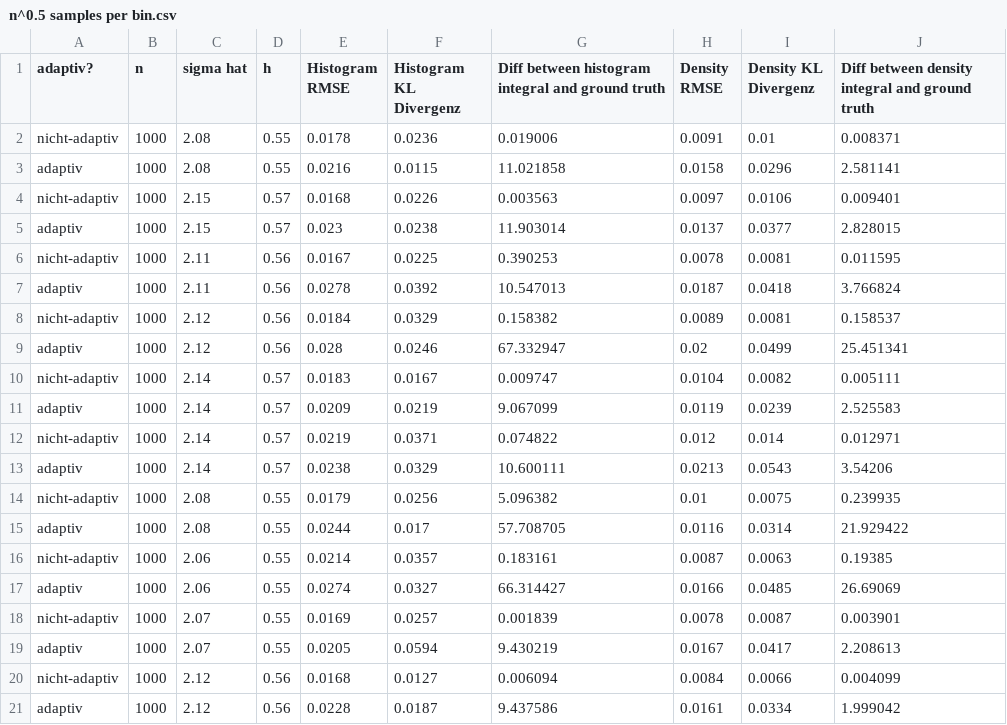
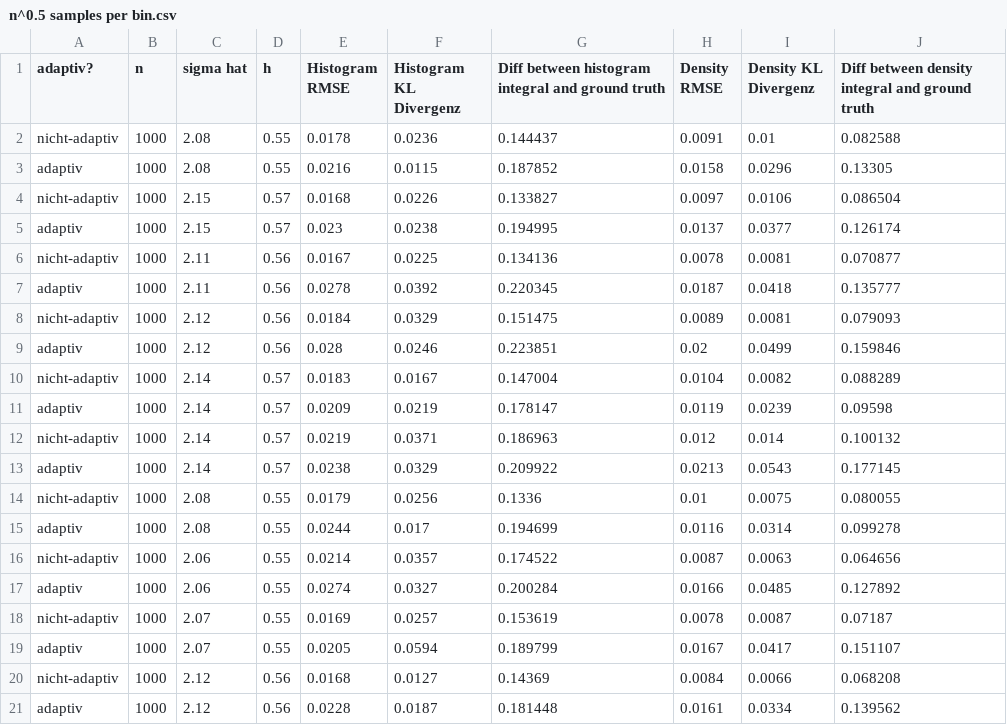
Before and after one commit to karlwilhelmtelle/Adaptive-Dichteschaetzung, a CSV file: console-data/n=1.000/n^0.5 samples per bin.csv, drawn as a sheet.

Commit message:
fix boxplots for integral difference

```diff
--- a/console-data/n=1.000/n^0.5 samples per bin.csv
+++ b/console-data/n=1.000/n^0.5 samples per bin.csv
@@ -1,21 +1,21 @@
 adaptiv?;n;sigma hat;h;Histogram RMSE;Histogram KL Divergenz;Diff between histogram integral and ground truth;Density RMSE;Density KL Divergenz;Diff between density integral and ground truth
-nicht-adaptiv;1000;2.08;0.55;0.0178;0.0236;0.019006;0.0091;0.01;0.008371
-adaptiv;1000;2.08;0.55;0.0216;0.0115;11.021858;0.0158;0.0296;2.581141
-nicht-adaptiv;1000;2.15;0.57;0.0168;0.0226;0.003563;0.0097;0.0106;0.009401
-adaptiv;1000;2.15;0.57;0.023;0.0238;11.903014;0.0137;0.0377;2.828015
-nicht-adaptiv;1000;2.11;0.56;0.0167;0.0225;0.390253;0.0078;0.0081;0.011595
-adaptiv;1000;2.11;0.56;0.0278;0.0392;10.547013;0.0187;0.0418;3.766824
-nicht-adaptiv;1000;2.12;0.56;0.0184;0.0329;0.158382;0.0089;0.0081;0.158537
-adaptiv;1000;2.12;0.56;0.028;0.0246;67.332947;0.02;0.0499;25.451341
-nicht-adaptiv;1000;2.14;0.57;0.0183;0.0167;0.009747;0.0104;0.0082;0.005111
-adaptiv;1000;2.14;0.57;0.0209;0.0219;9.067099;0.0119;0.0239;2.525583
-nicht-adaptiv;1000;2.14;0.57;0.0219;0.0371;0.074822;0.012;0.014;0.012971
-adaptiv;1000;2.14;0.57;0.0238;0.0329;10.600111;0.0213;0.0543;3.54206
-nicht-adaptiv;1000;2.08;0.55;0.0179;0.0256;5.096382;0.01;0.0075;0.239935
-adaptiv;1000;2.08;0.55;0.0244;0.017;57.708705;0.0116;0.0314;21.929422
-nicht-adaptiv;1000;2.06;0.55;0.0214;0.0357;0.183161;0.0087;0.0063;0.19385
-adaptiv;1000;2.06;0.55;0.0274;0.0327;66.314427;0.0166;0.0485;26.69069
-nicht-adaptiv;1000;2.07;0.55;0.0169;0.0257;0.001839;0.0078;0.0087;0.003901
-adaptiv;1000;2.07;0.55;0.0205;0.0594;9.430219;0.0167;0.0417;2.208613
-nicht-adaptiv;1000;2.12;0.56;0.0168;0.0127;0.006094;0.0084;0.0066;0.004099
-adaptiv;1000;2.12;0.56;0.0228;0.0187;9.437586;0.0161;0.0334;1.999042
+nicht-adaptiv;1000;2.08;0.55;0.0178;0.0236;0.144437;0.0091;0.01;0.082588
+adaptiv;1000;2.08;0.55;0.0216;0.0115;0.187852;0.0158;0.0296;0.13305
+nicht-adaptiv;1000;2.15;0.57;0.0168;0.0226;0.133827;0.0097;0.0106;0.086504
+adaptiv;1000;2.15;0.57;0.023;0.0238;0.194995;0.0137;0.0377;0.126174
+nicht-adaptiv;1000;2.11;0.56;0.0167;0.0225;0.134136;0.0078;0.0081;0.070877
+adaptiv;1000;2.11;0.56;0.0278;0.0392;0.220345;0.0187;0.0418;0.135777
+nicht-adaptiv;1000;2.12;0.56;0.0184;0.0329;0.151475;0.0089;0.0081;0.079093
+adaptiv;1000;2.12;0.56;0.028;0.0246;0.223851;0.02;0.0499;0.159846
+nicht-adaptiv;1000;2.14;0.57;0.0183;0.0167;0.147004;0.0104;0.0082;0.088289
+adaptiv;1000;2.14;0.57;0.0209;0.0219;0.178147;0.0119;0.0239;0.09598
+nicht-adaptiv;1000;2.14;0.57;0.0219;0.0371;0.186963;0.012;0.014;0.100132
+adaptiv;1000;2.14;0.57;0.0238;0.0329;0.209922;0.0213;0.0543;0.177145
+nicht-adaptiv;1000;2.08;0.55;0.0179;0.0256;0.1336;0.01;0.0075;0.080055
+adaptiv;1000;2.08;0.55;0.0244;0.017;0.194699;0.0116;0.0314;0.099278
+nicht-adaptiv;1000;2.06;0.55;0.0214;0.0357;0.174522;0.0087;0.0063;0.064656
+adaptiv;1000;2.06;0.55;0.0274;0.0327;0.200284;0.0166;0.0485;0.127892
+nicht-adaptiv;1000;2.07;0.55;0.0169;0.0257;0.153619;0.0078;0.0087;0.07187
+adaptiv;1000;2.07;0.55;0.0205;0.0594;0.189799;0.0167;0.0417;0.151107
+nicht-adaptiv;1000;2.12;0.56;0.0168;0.0127;0.14369;0.0084;0.0066;0.068208
+adaptiv;1000;2.12;0.56;0.0228;0.0187;0.181448;0.0161;0.0334;0.139562
```
Also changed, not shown: console-data/n=1.000/log bins.csv, console-data/n=1.000/log10 bins.csv, 12 other files.
